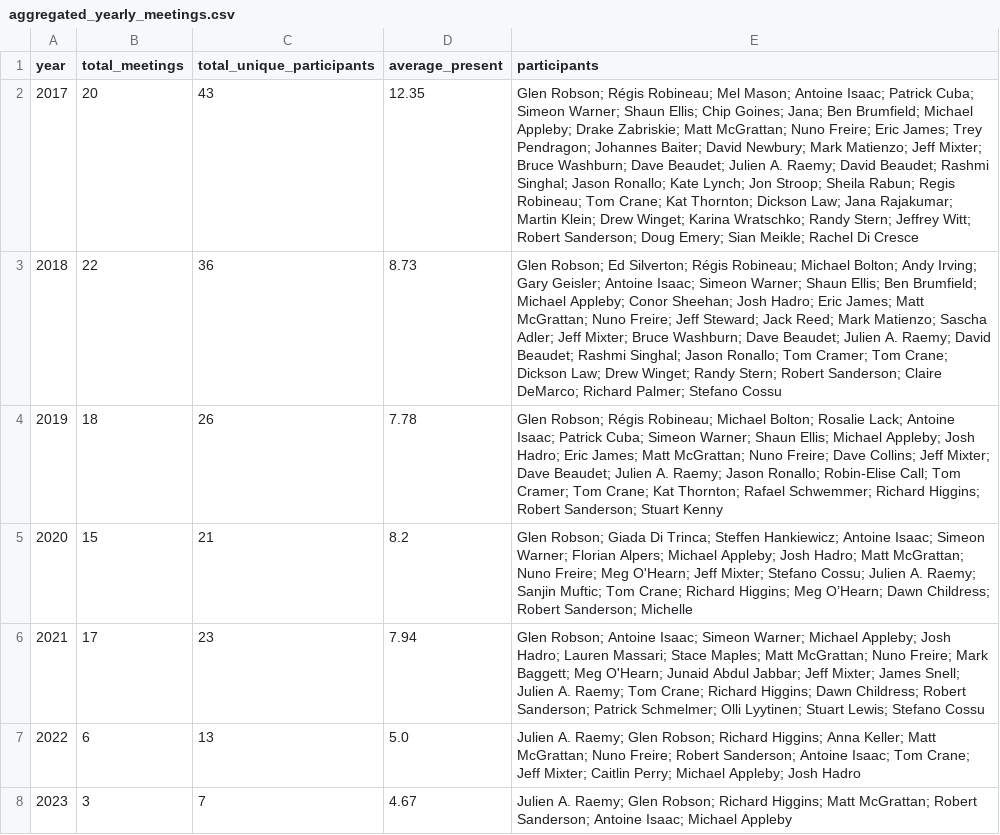
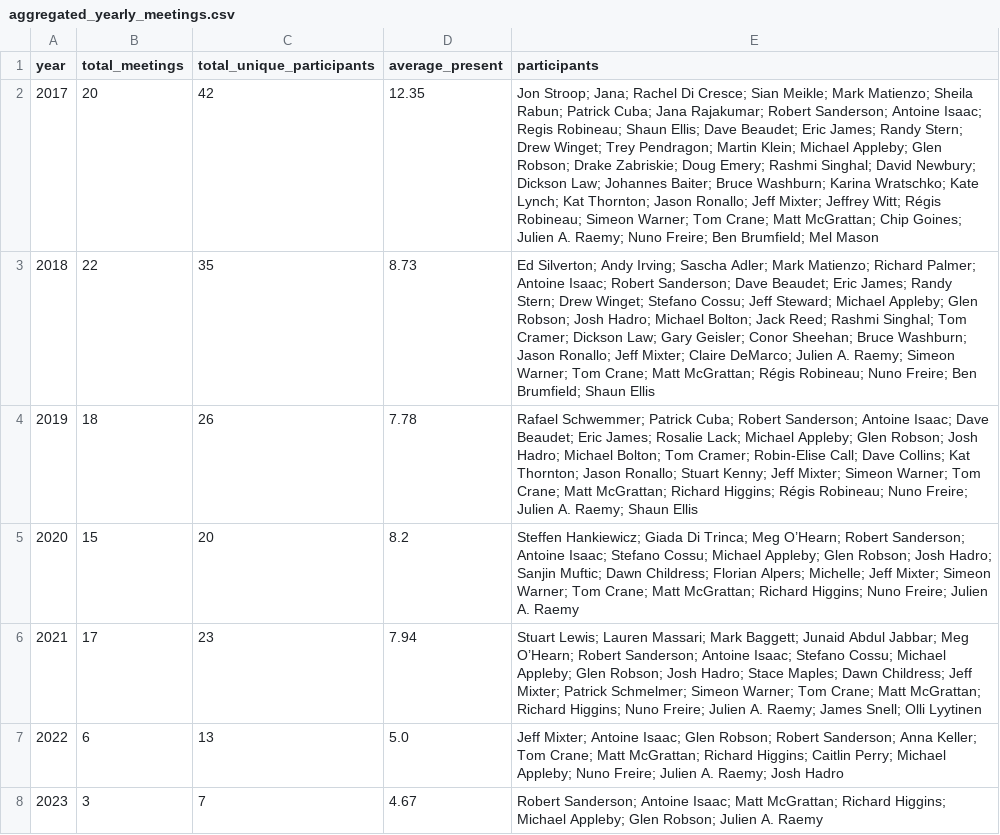
Before and after one commit to julsraemy/loud-socialfabrics, a CSV file: 01_consensus-advocacy/meeting-minutes/tsg_data/aggregated_yearly_meetings.csv, drawn as a sheet; the diff names each change by its address in the sheet, - before the commit and + after, or states it on an @@ line.

```diff
--- a/01_consensus-advocacy/meeting-minutes/tsg_data/aggregated_yearly_meetings.csv
+++ b/01_consensus-advocacy/meeting-minutes/tsg_data/aggregated_yearly_meetings.csv
-C2 (total_unique_participants): 43
+C2 (total_unique_participants): 42
-E2 (participants): Glen Robson; Régis Robineau; Mel Mason; Antoine Isaac; Patrick Cuba; Simeon Warner; Shaun Ellis; Chip Goines; Jana; Ben Brumfield; Michael Appleby; Drake Zabriskie; Matt McGrattan; Nuno Freire; Eric James; Trey Pendragon; Johannes Baiter; David Newbury; Mark Matienzo; Jeff Mixter; Bruce Washburn; Dave Beaudet; Julien A. Raemy; David Beaudet; Rashmi Singhal; Jason Ronallo; Kate Lynch; Jon Stroop; Sheila Rabun; Regis Robineau; Tom Crane; Kat Thornton; Dickson Law; Jana Rajakumar; Martin Klein; Drew Winget; Karina Wratschko; Randy Stern; Jeffrey Witt; Robert Sanderson; Doug Emery; Sian Meikle; Rachel Di Cresce
+E2 (participants): Jon Stroop; Jana; Rachel Di Cresce; Sian Meikle; Mark Matienzo; Sheila Rabun; Patrick Cuba; Jana Rajakumar; Robert Sanderson; Antoine Isaac; Regis Robineau; Shaun Ellis; Dave Beaudet; Eric James; Randy Stern; Drew Winget; Trey Pendragon; Martin Klein; Michael Appleby; Glen Robson; Drake Zabriskie; Doug Emery; Rashmi Singhal; David Newbury; Dickson Law; Johannes Baiter; Bruce Washburn; Karina Wratschko; Kate Lynch; Kat Thornton; Jason Ronallo; Jeff Mixter; Jeffrey Witt; Régis Robineau; Simeon Warner; Tom Crane; Matt McGrattan; Chip Goines; Julien A. Raemy; Nuno Freire; Ben Brumfield; Mel Mason
-C3 (total_unique_participants): 36
+C3 (total_unique_participants): 35
-E3 (participants): Glen Robson; Ed Silverton; Régis Robineau; Michael Bolton; Andy Irving; Gary Geisler; Antoine Isaac; Simeon Warner; Shaun Ellis; Ben Brumfield; Michael Appleby; Conor Sheehan; Josh Hadro; Eric James; Matt McGrattan; Nuno Freire; Jeff Steward; Jack Reed; Mark Matienzo; Sascha Adler; Jeff Mixter; Bruce Washburn; Dave Beaudet; Julien A. Raemy; David Beaudet; Rashmi Singhal; Jason Ronallo; Tom Cramer; Tom Crane; Dickson Law; Drew Winget; Randy Stern; Robert Sanderson; Claire DeMarco; Richard Palmer; Stefano Cossu
+E3 (participants): Ed Silverton; Andy Irving; Sascha Adler; Mark Matienzo; Richard Palmer; Antoine Isaac; Robert Sanderson; Dave Beaudet; Eric James; Randy Stern; Drew Winget; Stefano Cossu; Jeff Steward; Michael Appleby; Glen Robson; Josh Hadro; Michael Bolton; Jack Reed; Rashmi Singhal; Tom Cramer; Dickson Law; Gary Geisler; Conor Sheehan; Bruce Washburn; Jason Ronallo; Jeff Mixter; Claire DeMarco; Julien A. Raemy; Simeon Warner; Tom Crane; Matt McGrattan; Régis Robineau; Nuno Freire; Ben Brumfield; Shaun Ellis
-E4 (participants): Glen Robson; Régis Robineau; Michael Bolton; Rosalie Lack; Antoine Isaac; Patrick Cuba; Simeon Warner; Shaun Ellis; Michael Appleby; Josh Hadro; Eric James; Matt McGrattan; Nuno Freire; Dave Collins; Jeff Mixter; Dave Beaudet; Julien A. Raemy; Jason Ronallo; Robin-Elise Call; Tom Cramer; Tom Crane; Kat Thornton; Rafael Schwemmer; Richard Higgins; Robert Sanderson; Stuart Kenny
+E4 (participants): Rafael Schwemmer; Patrick Cuba; Robert Sanderson; Antoine Isaac; Dave Beaudet; Eric James; Rosalie Lack; Michael Appleby; Glen Robson; Josh Hadro; Michael Bolton; Tom Cramer; Robin-Elise Call; Dave Collins; Kat Thornton; Jason Ronallo; Stuart Kenny; Jeff Mixter; Simeon Warner; Tom Crane; Matt McGrattan; Richard Higgins; Régis Robineau; Nuno Freire; Julien A. Raemy; Shaun Ellis
-C5 (total_unique_participants): 21
+C5 (total_unique_participants): 20
-E5 (participants): Glen Robson; Giada Di Trinca; Steffen Hankiewicz; Antoine Isaac; Simeon Warner; Florian Alpers; Michael Appleby; Josh Hadro; Matt McGrattan; Nuno Freire; Meg O'Hearn; Jeff Mixter; Stefano Cossu; Julien A. Raemy; Sanjin Muftic; Tom Crane; Richard Higgins; Meg O’Hearn; Dawn Childress; Robert Sanderson; Michelle
+E5 (participants): Steffen Hankiewicz; Giada Di Trinca; Meg O’Hearn; Robert Sanderson; Antoine Isaac; Stefano Cossu; Michael Appleby; Glen Robson; Josh Hadro; Sanjin Muftic; Dawn Childress; Florian Alpers; Michelle; Jeff Mixter; Simeon Warner; Tom Crane; Matt McGrattan; Richard Higgins; Nuno Freire; Julien A. Raemy
-E6 (participants): Glen Robson; Antoine Isaac; Simeon Warner; Michael Appleby; Josh Hadro; Lauren Massari; Stace Maples; Matt McGrattan; Nuno Freire; Mark Baggett; Meg O'Hearn; Junaid Abdul Jabbar; Jeff Mixter; James Snell; Julien A. Raemy; Tom Crane; Richard Higgins; Dawn Childress; Robert Sanderson; Patrick Schmelmer; Olli Lyytinen; Stuart Lewis; Stefano Cossu
+E6 (participants): Stuart Lewis; Lauren Massari; Mark Baggett; Junaid Abdul Jabbar; Meg O’Hearn; Robert Sanderson; Antoine Isaac; Stefano Cossu; Michael Appleby; Glen Robson; Josh Hadro; Stace Maples; Dawn Childress; Jeff Mixter; Patrick Schmelmer; Simeon Warner; Tom Crane; Matt McGrattan; Richard Higgins; Nuno Freire; Julien A. Raemy; James Snell; Olli Lyytinen
-E7 (participants): Julien A. Raemy; Glen Robson; Richard Higgins; Anna Keller; Matt McGrattan; Nuno Freire; Robert Sanderson; Antoine Isaac; Tom Crane; Jeff Mixter; Caitlin Perry; Michael Appleby; Josh Hadro
+E7 (participants): Jeff Mixter; Antoine Isaac; Glen Robson; Robert Sanderson; Anna Keller; Tom Crane; Matt McGrattan; Richard Higgins; Caitlin Perry; Michael Appleby; Nuno Freire; Julien A. Raemy; Josh Hadro
-E8 (participants): Julien A. Raemy; Glen Robson; Richard Higgins; Matt McGrattan; Robert Sanderson; Antoine Isaac; Michael Appleby
+E8 (participants): Robert Sanderson; Antoine Isaac; Matt McGrattan; Richard Higgins; Michael Appleby; Glen Robson; Julien A. Raemy
```
Also changed, not shown: 01_consensus-advocacy/meeting-minutes/amended_linked-art_meetings.csv, 01_consensus-advocacy/meeting-minutes/la_data/aggregated_person_data.csv, 5 other files.
